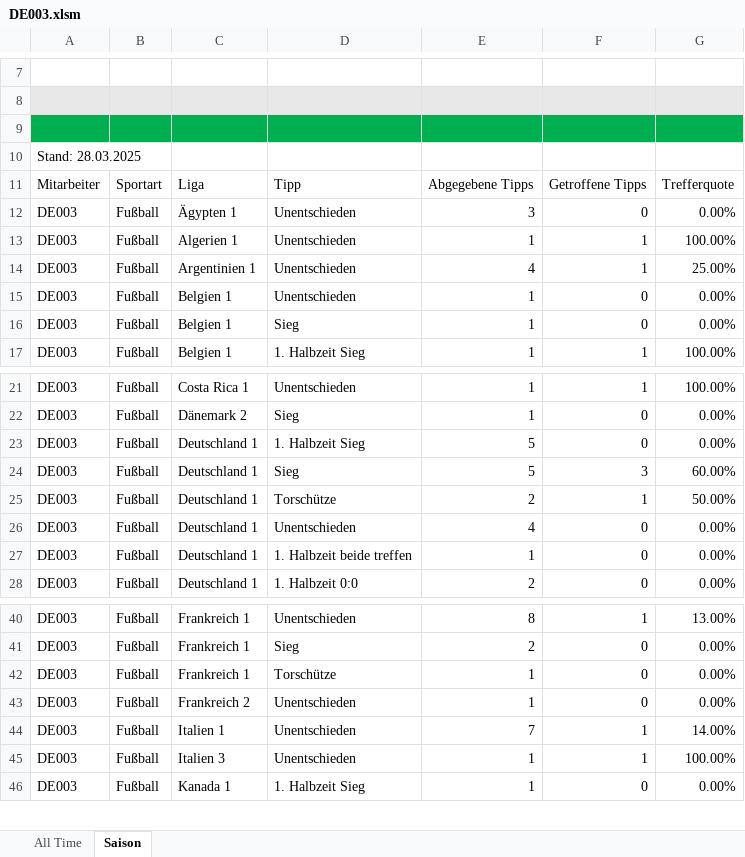
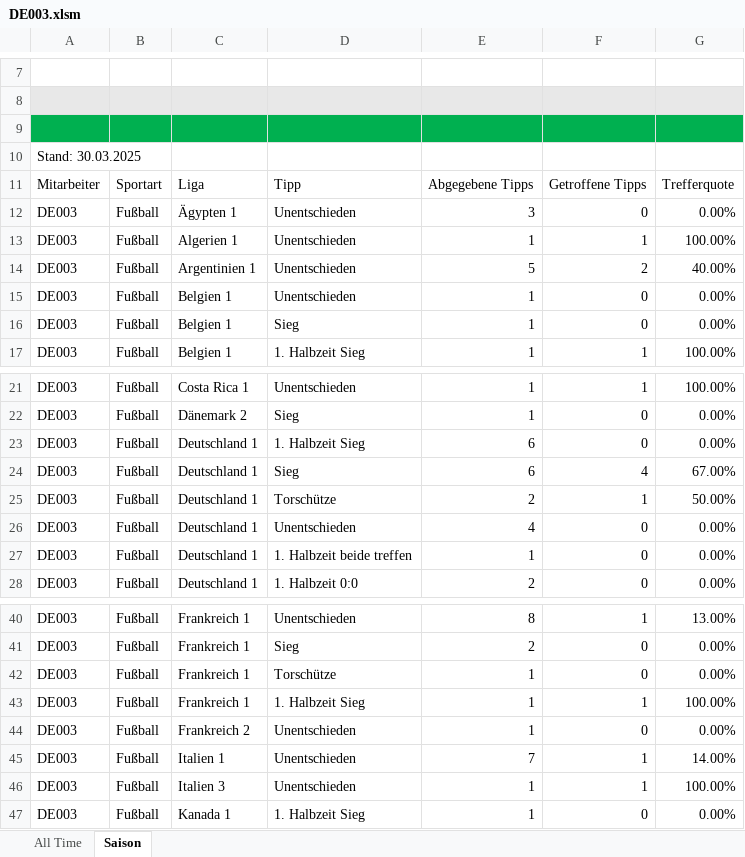
Before and after one commit to GreenRocketOfficial/green.rocket.com, an Excel workbook: DE003.xlsm, sheet Saison, drawn as a sheet; only a part is shown, gaps mark what is left out; values as stored, in another font and other column widths than the file's, no borders; charts and pictures and table styles not drawn; the diff names each change by its address in the sheet, - before the commit and + after, or states it on an @@ line.

```diff
--- a/DE003.xlsm (sheet Saison)
+++ b/DE003.xlsm (sheet Saison)
-A10: Stand: 28.03.2025
+A10: Stand: 30.03.2025
-E14: 4
+E14: 5
-F14: 1
+F14: 2
-G14: 25.00%
+G14: 40.00%
-E23:E24: 5
+E23:E24: 6
-F24: 3
+F24: 4
-G24: 60.00%
+G24: 67.00%
+row 43: DE003 | Fußball | Frankreich 1 | 1. Halbzeit Sieg | 1 | 1 | 100.00%
```
Also changed, not shown: sheet All Time, DE001.xlsm, DE002.xlsm, 1 other file.
